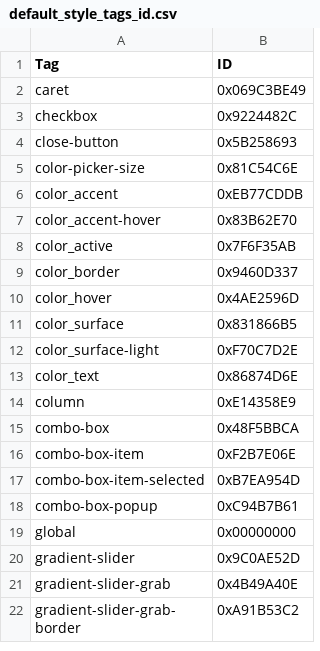
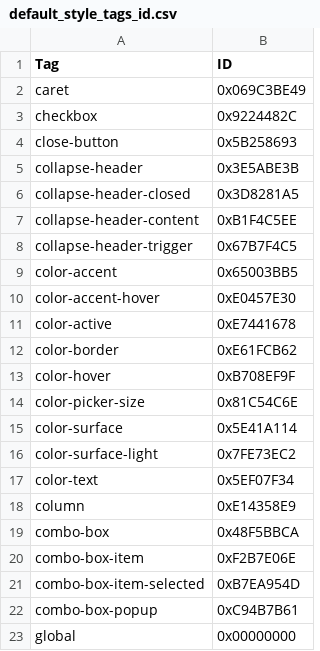
Before and after one commit to app3d-public/auik, a CSV file: src_v2/default_style_tags_id.csv, drawn as a sheet; only a part is shown; the shorter side is filled out with more unchanged rows.

Commit message:
Collapseheader

```diff
--- a/src_v2/default_style_tags_id.csv
+++ b/src_v2/default_style_tags_id.csv
@@ -4,11 +4,15 @@ checkbox,0x9224482C
 close-button,0x5B258693
+collapse-header,0x3E5ABE3B
+collapse-header-closed,0x3D8281A5
+collapse-header-content,0xB1F4C5EE
+collapse-header-trigger,0x67B7F4C5
+color-accent,0x65003BB5
+color-accent-hover,0xE0457E30
+color-active,0xE7441678
+color-border,0xE61FCB62
+color-hover,0xB708EF9F
 color-picker-size,0x81C54C6E
-color_accent,0xEB77CDDB
-color_accent-hover,0x83B62E70
-color_active,0x7F6F35AB
-color_border,0x9460D337
-color_hover,0x4AE2596D
-color_surface,0x831866B5
-color_surface-light,0xF70C7D2E
-color_text,0x86874D6E
+color-surface,0x5E41A114
+color-surface-light,0x7FE73EC2
+color-text,0x5EF07F34
 column,0xE14358E9
```
Also changed, not shown: 5 other files.
